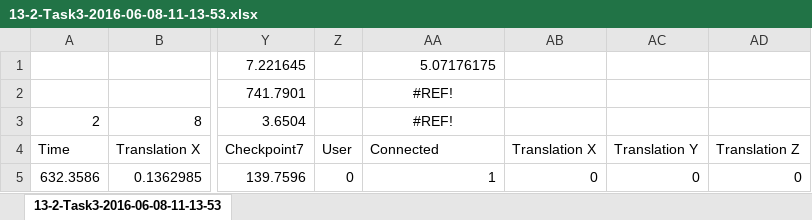
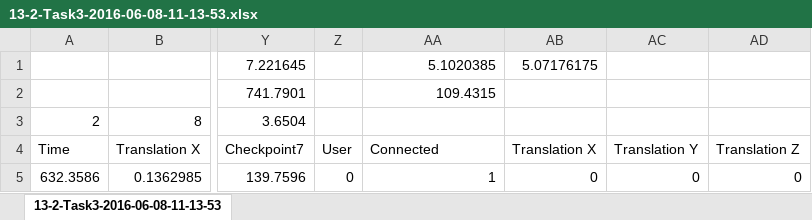
Before and after one commit to jggrandi/DataAnalysis3DController, an Excel workbook: Formated/toExcel/13-2-Task3-2016-06-08-11-13-53.xlsx, sheet 13-2-Task3-2016-06-08-11-13-53, drawn as a sheet; only a part is shown, gaps mark what is left out; values as stored, in another font and other column widths than the file's, no borders; the diff names each change by its address in the sheet, - before the commit and + after, or states it on an @@ line.

```diff
--- a/Formated/toExcel/13-2-Task3-2016-06-08-11-13-53.xlsx (sheet 13-2-Task3-2016-06-08-11-13-53)
+++ b/Formated/toExcel/13-2-Task3-2016-06-08-11-13-53.xlsx (sheet 13-2-Task3-2016-06-08-11-13-53)
-AA1: 5.07176175
+AA1: 5.1020385
-AB1: (empty)
+AB1: 5.07176175
-AA2: #REF!
+AA2: 109.4315
-AA2 alignment: center
+AA2 alignment: right
-AA3: #REF!
+AA3: (empty)
```
Also changed, not shown: Formated/toExcel/10-3-Task4-2016-06-07-16-21-15.xlsx, Formated/toExcel/11-2-Task3-2016-06-08-09-33-03.xlsx, 53 other files.
